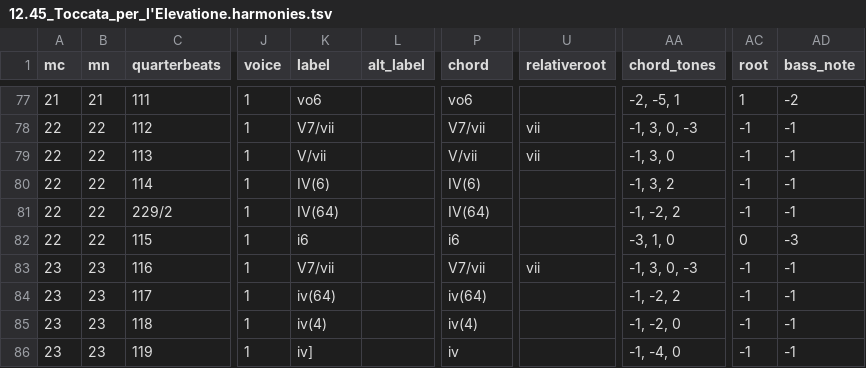
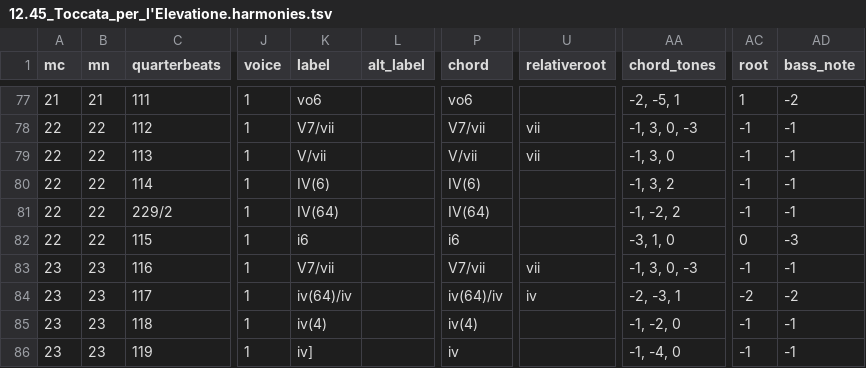
Before and after one commit to DCMLab/frescobaldi_fiori_musicali, a TSV file: harmonies/12.45_Toccata_per_l'Elevatione.harmonies.tsv, drawn as a sheet; only a part is shown, gaps mark what is left out; the diff names each change by its address in the sheet, - before the commit and + after, or states it on an @@ line.

```diff
--- a/harmonies/12.45_Toccata_per_l'Elevatione.harmonies.tsv
+++ b/harmonies/12.45_Toccata_per_l'Elevatione.harmonies.tsv
-K84 (label): iv(64)
+K84 (label): iv(64)/iv
-P84 (chord): iv(64)
+P84 (chord): iv(64)/iv
-U84 (relativeroot): (empty)
+U84 (relativeroot): iv
-AA84 (chord_tones): -1, -2, 2
+AA84 (chord_tones): -2, -3, 1
-AC84 (root): -1
+AC84 (root): -2
-AD84 (bass_note): -1
+AD84 (bass_note): -2
```
Also changed, not shown: reviewed/12.45_Toccata_per_l'Elevatione_reviewed.tsv, 3 other files.
